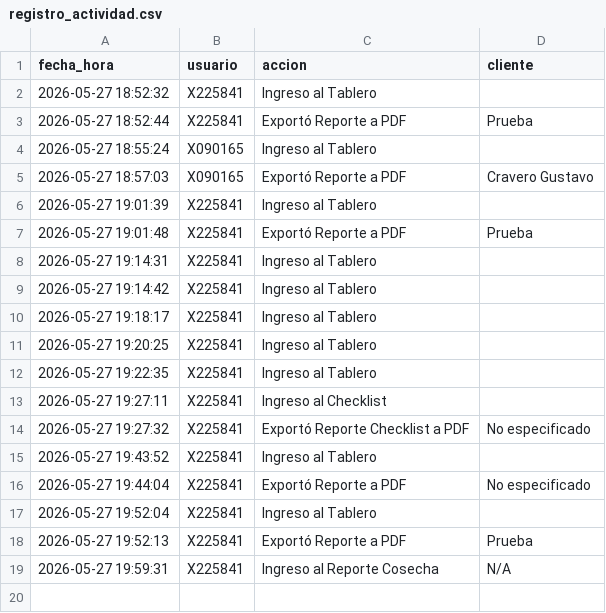
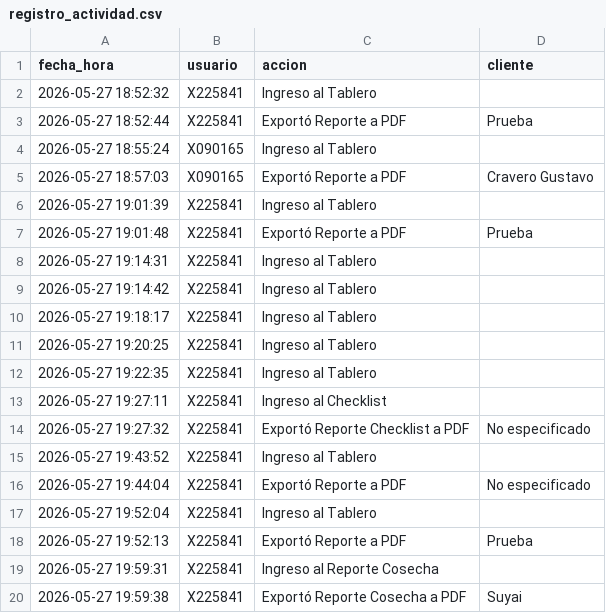
Before and after one commit to suyai-d/reportes-seguridad-db, a CSV file: registro_actividad.csv, drawn as a sheet.

Commit message:
Log: X225841 - Exportó Reporte Cosecha a PDF

```diff
--- a/registro_actividad.csv
+++ b/registro_actividad.csv
@@ -18,2 +18,3 @@ fecha_hora,usuario,accion,cliente
 2026-05-27 19:52:13,X225841,Exportó Reporte a PDF,Prueba
-2026-05-27 19:59:31,X225841,Ingreso al Reporte Cosecha,N/A
+2026-05-27 19:59:31,X225841,Ingreso al Reporte Cosecha,
+2026-05-27 19:59:38,X225841,Exportó Reporte Cosecha a PDF,Suyai
```
